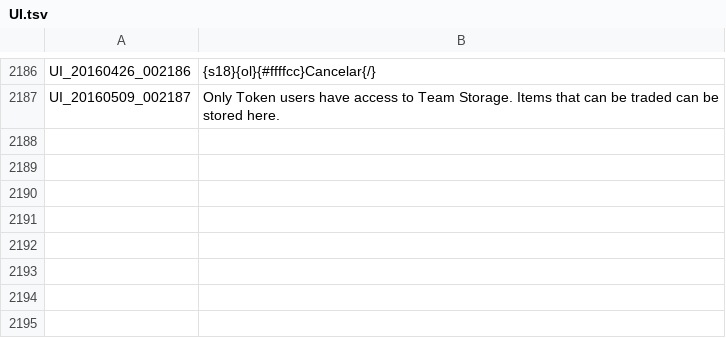
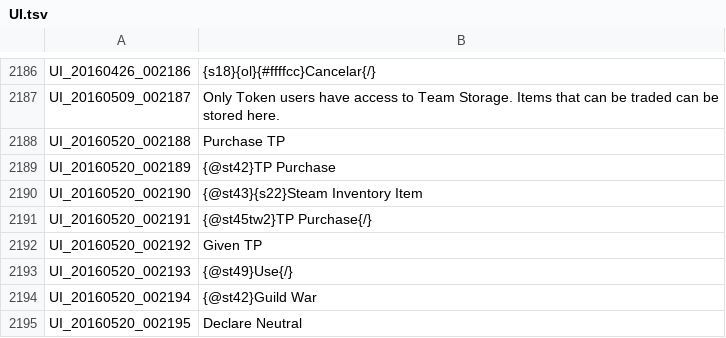
Before and after one commit to TreeOfSavior-Spanish/Spanish-Patch, a TSV file: Spanish/UI.tsv, drawn as a sheet; only a part is shown, gaps mark what is left out.

```diff
--- a/Spanish/UI.tsv
+++ b/Spanish/UI.tsv
@@ -2187 +2187,9 @@ UI_20160426_002186	{s18}{ol}{#ffffcc}Cancelar{/}
 UI_20160509_002187	Only Token users have access to Team Storage. Items that can be traded can be stored here.
+UI_20160520_002188	Purchase TP
+UI_20160520_002189	{@st42}TP Purchase
+UI_20160520_002190	{@st43}{s22}Steam Inventory Item
+UI_20160520_002191	{@st45tw2}TP Purchase{/}
+UI_20160520_002192	Given TP
+UI_20160520_002193	{@st49}Use{/}
+UI_20160520_002194	{@st42}Guild War
+UI_20160520_002195	Declare Neutral
```
Also changed, not shown: Spanish/INTL.tsv, 15 other files.
